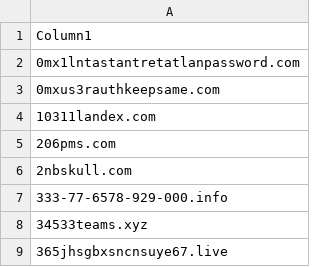
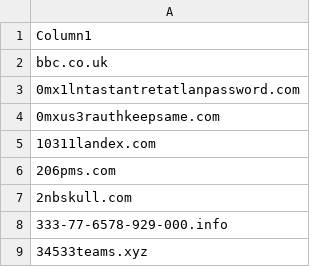
Before and after one commit to ofgsec/public-data, a CSV file: Temp-Phishing-Domain-IOCs.csv, drawn as a sheet; only a part is shown; the shorter side is filled out with more unchanged rows; the diff names each change by its address in the sheet, - before the commit and + after, or states it on an @@ line.

Commit message:
Update Temp-Phishing-Domain-IOCs.csv

```diff
--- a/Temp-Phishing-Domain-IOCs.csv
+++ b/Temp-Phishing-Domain-IOCs.csv
+row 2: bbc.co.uk
```
